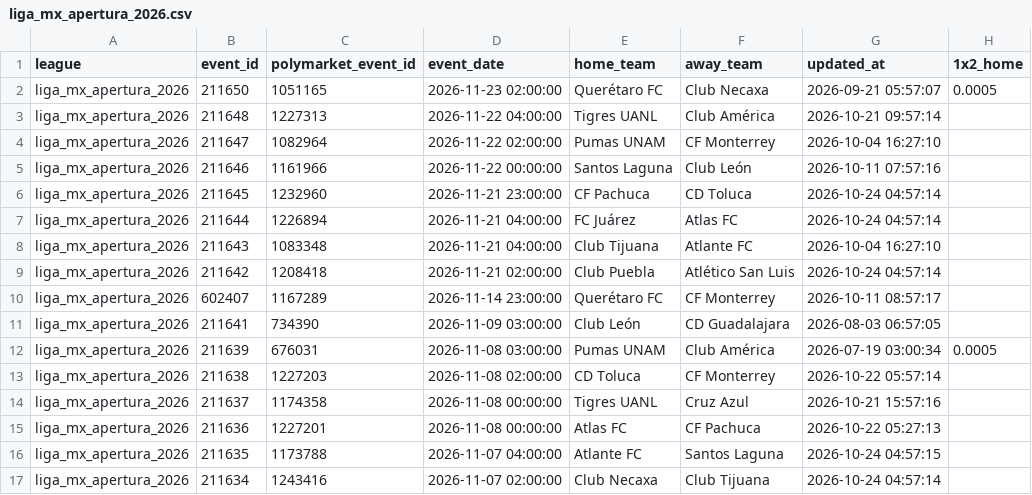
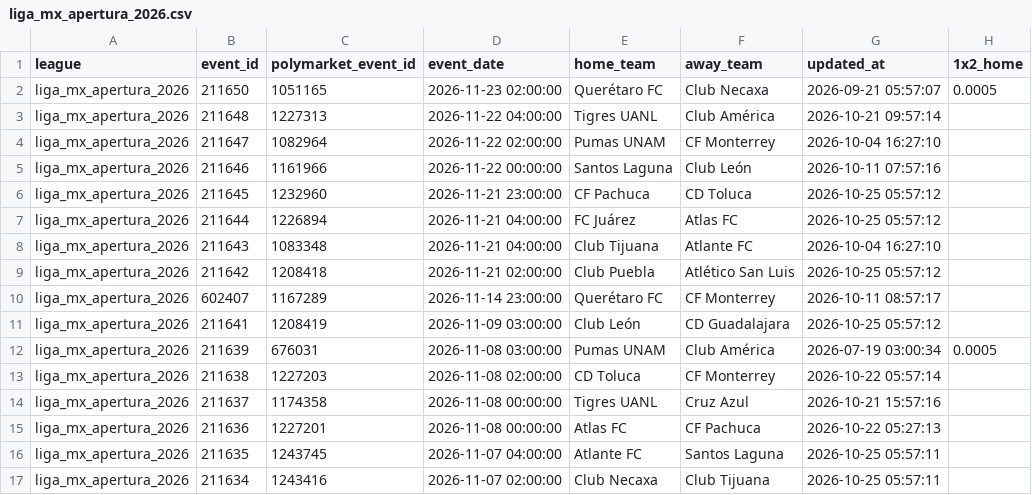
Before and after one commit to aimidas1/Polymarket_data, a CSV file: liga_mx_apertura_2026.csv, drawn as a sheet; only a part is shown; the diff covers the shown part only; the diff names each change by its address in the sheet, - before the commit and + after, or states it on an @@ line.

Commit message:
auto: update data 2026-10-25

```diff
--- a/liga_mx_apertura_2026.csv
+++ b/liga_mx_apertura_2026.csv
-G6:G7 (updated_at): 2026-10-24 04:57:14
+G6:G7 (updated_at): 2026-10-25 05:57:12
-G9 (updated_at): 2026-10-24 04:57:14
+G9 (updated_at): 2026-10-25 05:57:12
-C11 (polymarket_event_id): 734390
+C11 (polymarket_event_id): 1208419
-G11 (updated_at): 2026-08-03 06:57:05
+G11 (updated_at): 2026-10-25 05:57:12
-C16 (polymarket_event_id): 1173788
+C16 (polymarket_event_id): 1243745
-G16 (updated_at): 2026-10-24 04:57:15
+G16 (updated_at): 2026-10-25 05:57:11
-G17 (updated_at): 2026-10-24 04:57:14
+G17 (updated_at): 2026-10-25 05:57:11
```
Also changed, not shown: 1 added row, 3 removed rows and 82 edited cells elsewhere in this file, ucl_2026.csv, uel_2026.csv, 2 other files.
